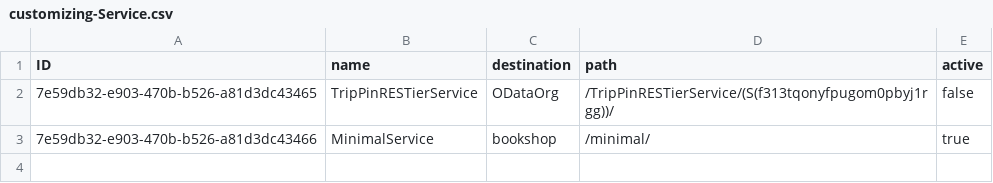
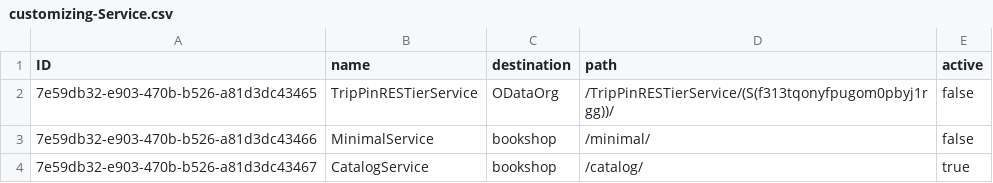
Before and after one commit to gregorwolf/dynamic-service, a CSV file: db/data/customizing-Service.csv, drawn as a sheet.

Commit message:
feat: add catalog service

```diff
--- a/db/data/customizing-Service.csv
+++ b/db/data/customizing-Service.csv
@@ -2,2 +2,3 @@ ID;name;destination;path;active
 7e59db32-e903-470b-b526-a81d3dc43465;TripPinRESTierService;ODataOrg;/TripPinRESTierService/(S(f313tqonyfpugom0pbyj1rgg))/;false
-7e59db32-e903-470b-b526-a81d3dc43466;MinimalService;bookshop;/minimal/;true
+7e59db32-e903-470b-b526-a81d3dc43466;MinimalService;bookshop;/minimal/;false
+7e59db32-e903-470b-b526-a81d3dc43467;CatalogService;bookshop;/catalog/;true
```
